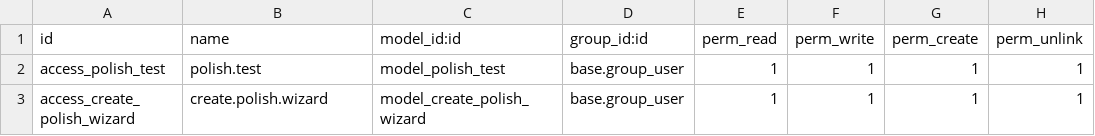
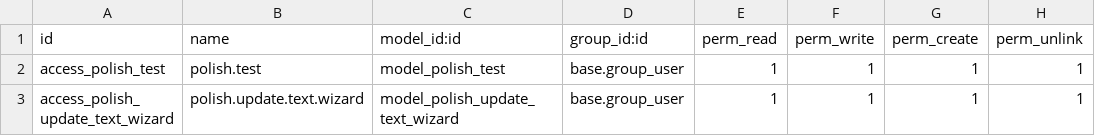
Before and after one commit to LubaMazurkevich/Odoo-project, a CSV file: polish_test/security/ir.model.access.csv, drawn as a sheet.

Commit message:
wizard redactd

```diff
--- a/polish_test/security/ir.model.access.csv
+++ b/polish_test/security/ir.model.access.csv
@@ -2,2 +2,2 @@ id,name,model_id:id,group_id:id,perm_read,perm_write,perm_create,perm_unlink
 access_polish_test,polish.test,model_polish_test,base.group_user,1,1,1,1
-access_create_polish_wizard,create.polish.wizard,model_create_polish_wizard,base.group_user,1,1,1,1
+access_polish_update_text_wizard,polish.update.text.wizard,model_polish_update_text_wizard,base.group_user,1,1,1,1
```
Also changed, not shown: 3 other files.
